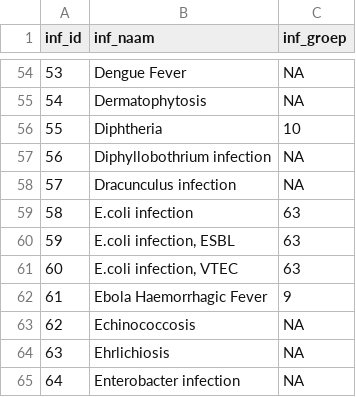
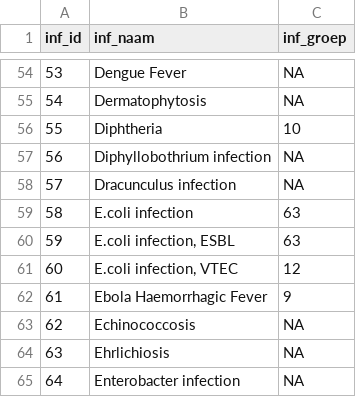
Before and after one commit to ggdatascience/IZB_scripts, a CSV file: IZB dashboard/export/hpz_infectie.csv, drawn as a sheet; only a part is shown, gaps mark what is left out.

```diff
--- a/IZB dashboard/export/hpz_infectie.csv
+++ b/IZB dashboard/export/hpz_infectie.csv
@@ -60,3 +60,3 @@
 59,"E.coli infection, ESBL",63
-60,"E.coli infection, VTEC",63
+60,"E.coli infection, VTEC",12
 61,"Ebola Haemorrhagic Fever",9
```
Also changed, not shown: IZB dashboard/export/hpz_diagnose.csv, IZB dashboard/export/hpz_onderwerp.csv, 2 other files.
